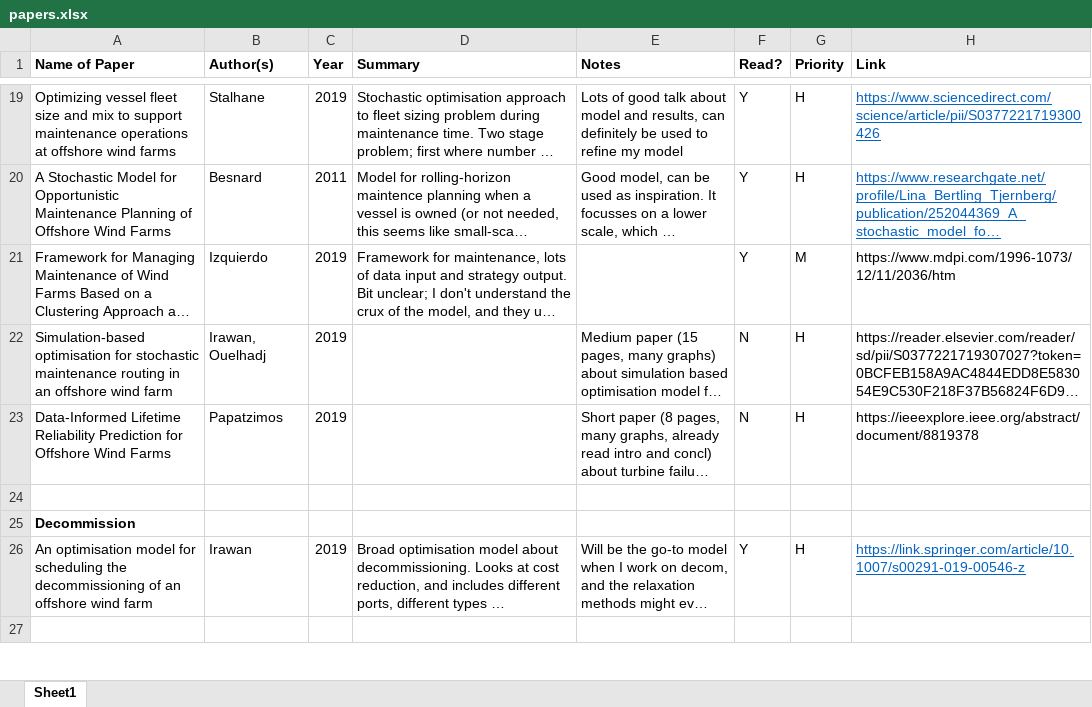
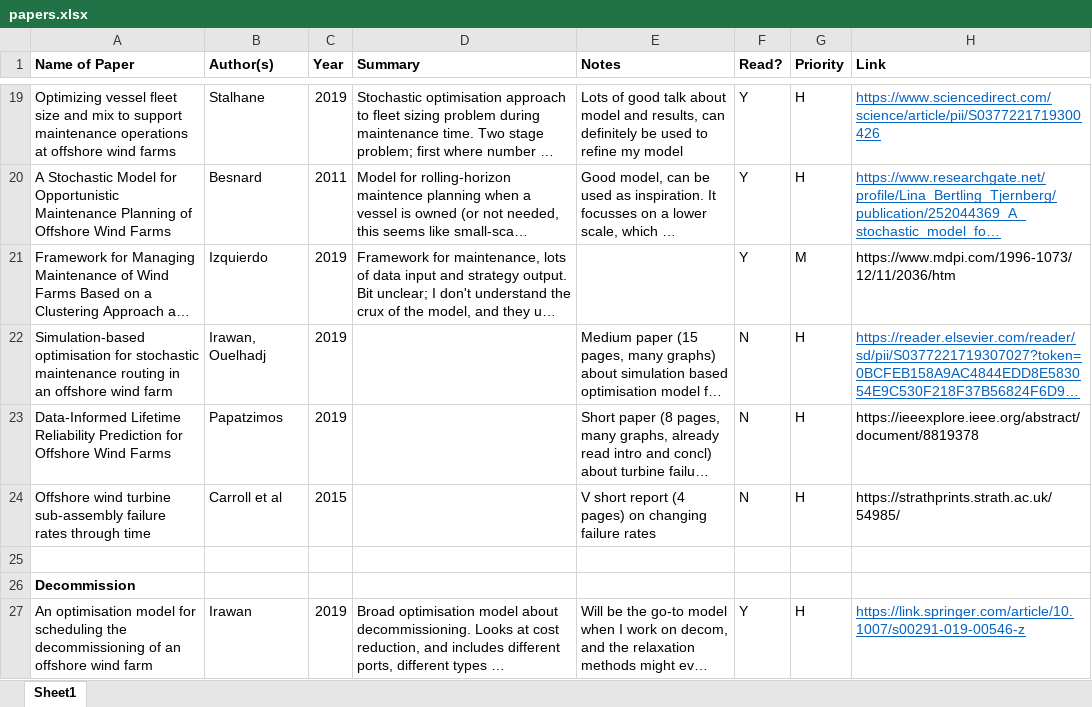
Before and after one commit to RKuipers/OffshoreWindFarms, an Excel workbook: papers.xlsx, sheet Sheet1, drawn as a sheet; only a part is shown, gaps mark what is left out; the shorter side is filled out with more unchanged rows; long unchanged cells end in …; values as stored, in another font and other column widths than the file's, no borders; conditional formats not drawn; the diff names each change by its address in the sheet, - before the commit and + after, or states it on an @@ line.

Commit message:
Wrote section 6, added paper

```diff
--- a/papers.xlsx (sheet Sheet1)
+++ b/papers.xlsx (sheet Sheet1)
@@ H22 underline: off → on, text colour: black → #0563C1 @@
+row 24: Offshore wind turbine sub-assembly failure rates through time | Carroll et al | 2015 |  | V short report (4 pages) on changing failure rates | N | H | https://strathprints.strath.ac.uk/54985/
```
Also changed, not shown: 7 other files.
